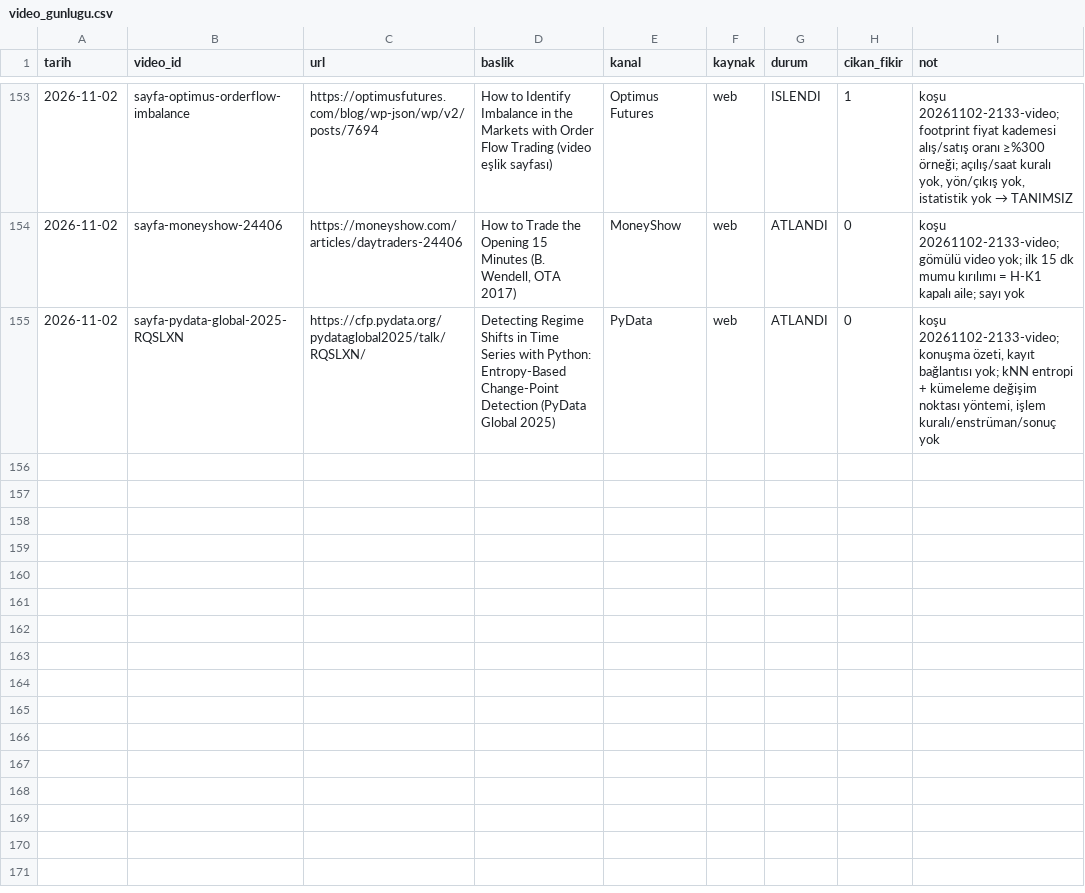
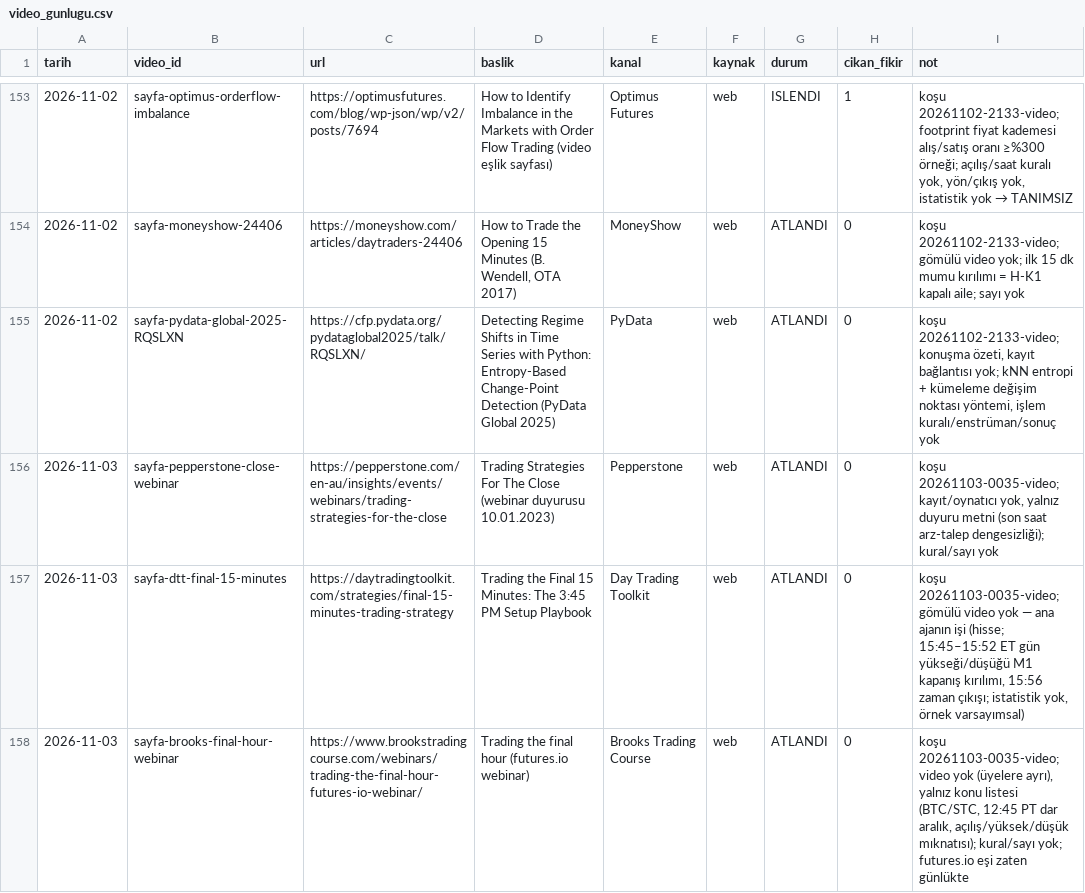
Before and after one commit to Soydan73/xu30-strateji-arastirma, a CSV file: video_gunlugu.csv, drawn as a sheet; only a part is shown, gaps mark what is left out; the diff names each change by its address in the sheet, - before the commit and + after, or states it on an @@ line.

```diff
--- a/video_gunlugu.csv
+++ b/video_gunlugu.csv
+row 156: 2026-11-03 | sayfa-pepperstone-close-webinar | https://pepperstone.com/en-au/insights/events/webinars/trading-strategies-for-the-close | Trading Strategies For The Close (webinar duyurusu 10.01.2023) | Pepperstone | web | ATLANDI | 0 | koşu 20261103-0035-video; kayıt/oynatıcı yok, yalnız duyuru metni (son saat arz-talep dengesizliği); kural/sayı yok
+row 157: 2026-11-03 | sayfa-dtt-final-15-minutes | https://daytradingtoolkit.com/strategies/final-15-minutes-trading-strategy | Trading the Final 15 Minutes: The 3:45 PM Setup Playbook | Day Trading Toolkit | web | ATLANDI | 0 | koşu 20261103-0035-video; gömülü video yok — ana ajanın işi (hisse; 15:45–15:52 ET gün yükseği/düşüğü M1 kapanış kırılımı, 15:56 zaman çıkışı; istatistik yok, örnek varsayımsal)
+row 158: 2026-11-03 | sayfa-brooks-final-hour-webinar | https://www.brookstradingcourse.com/webinars/trading-the-final-hour-futures-io-webinar/ | Trading the final hour (futures.io webinar) | Brooks Trading Course | web | ATLANDI | 0 | koşu 20261103-0035-video; video yok (üyelere ayrı), yalnız konu listesi (BTC/STC, 12:45 PT dar aralık, açılış/yüksek/düşük mıknatısı); kural/sayı yok; futures.io eşi zaten günlükte
```
Also changed, not shown: arama_gunlugu.csv, defter.csv, 8 other files.
